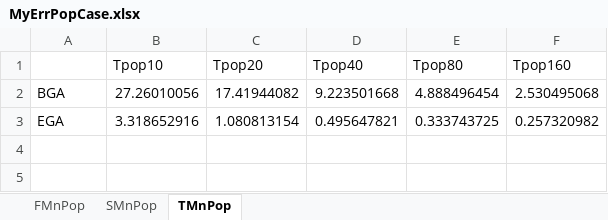
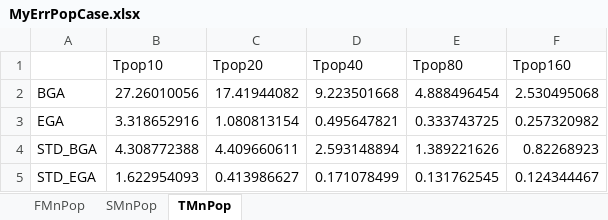
Before and after one commit to bladepiit/Localization-in-wsn-using-genetic-algorithm, an Excel workbook: GA_Parameters/MyErrPopCase.xlsx, sheet TMnPop, drawn as a sheet; values as stored, in another font and other column widths than the file's, no borders; the diff names each change by its address in the sheet, - before the commit and + after, or states it on an @@ line.

```diff
--- a/GA_Parameters/MyErrPopCase.xlsx (sheet TMnPop)
+++ b/GA_Parameters/MyErrPopCase.xlsx (sheet TMnPop)
+row 4: STD_BGA | 4.308772388 | 4.409660611 | 2.593148894 | 1.389221626 | 0.82268923
+row 5: STD_EGA | 1.622954093 | 0.413986627 | 0.171078499 | 0.131762545 | 0.124344467
```
Also changed, not shown: sheet FMnPop, sheet SMnPop, 3 other files.
